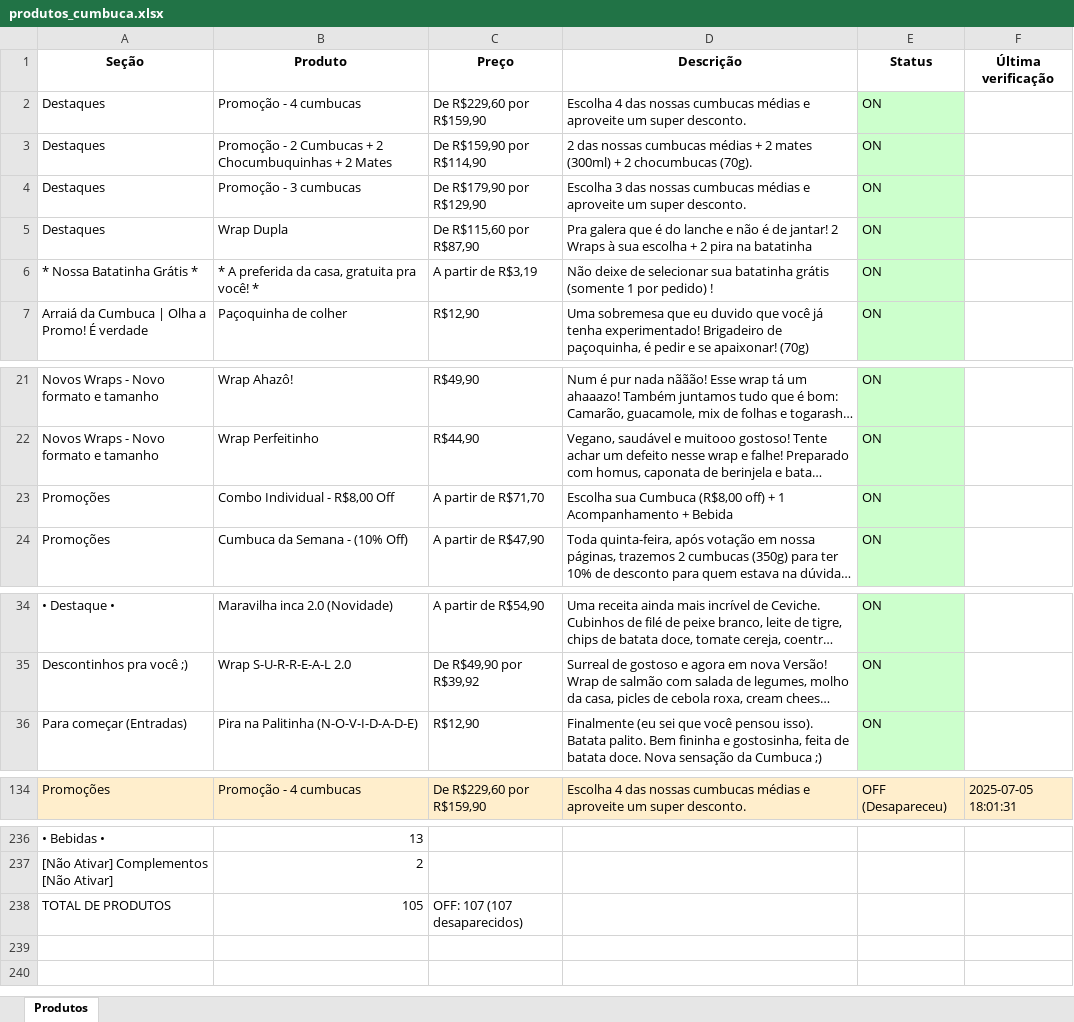
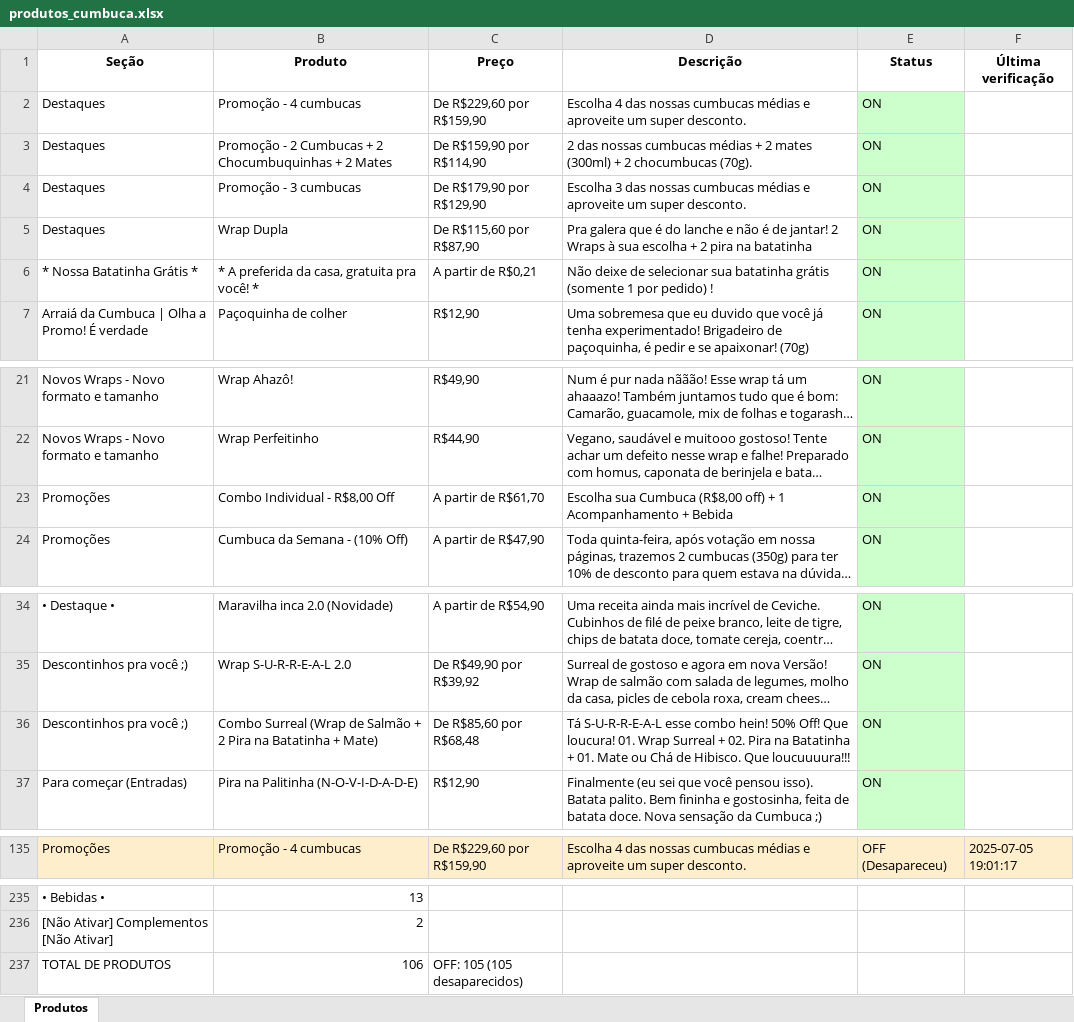
Before and after one commit to EduardoJKN/Cumbuca_IFood_T1, an Excel workbook: produtos_cumbuca.xlsx, sheet Produtos, drawn as a sheet; only a part is shown, gaps mark what is left out; long unchanged cells end in …; values as stored, in another font and other column widths than the file's, no borders; addresses are those after the commit; the diff covers the shown part only; the diff names each change by its address in the sheet, - before the commit and + after, or states it on an @@ line.

```diff
--- a/produtos_cumbuca.xlsx (sheet Produtos)
+++ b/produtos_cumbuca.xlsx (sheet Produtos)
-C6 (Preço): A partir de R$3,19
+C6 (Preço): A partir de R$0,21
-C23 (Preço): A partir de R$71,70
+C23 (Preço): A partir de R$61,70
+row 36: Descontinhos pra você ;) | Combo Surreal (Wrap de Salmão + 2 Pira na Batatinha + Mate) | De R$85,60 por R$68,48 | Tá S-U-R-R-E-A-L esse combo hein! 50% Off! Que loucura! 01. Wrap Surreal + 02. Pira na Batatinha + 01. Mate ou Chá de Hibisco. Que loucuuuura!!! | ON
-F135 (Última verificação): 2025-07-05 18:01:31
+F135 (Última verificação): 2025-07-05 19:01:17
-B237 (Produto): 105
+B237 (Produto): 106
-C237 (Preço): OFF: 107 (107 desaparecidos)
+C237 (Preço): OFF: 105 (105 desaparecidos)
```
Also changed, not shown: other rows of this sheet, 4 other files.
